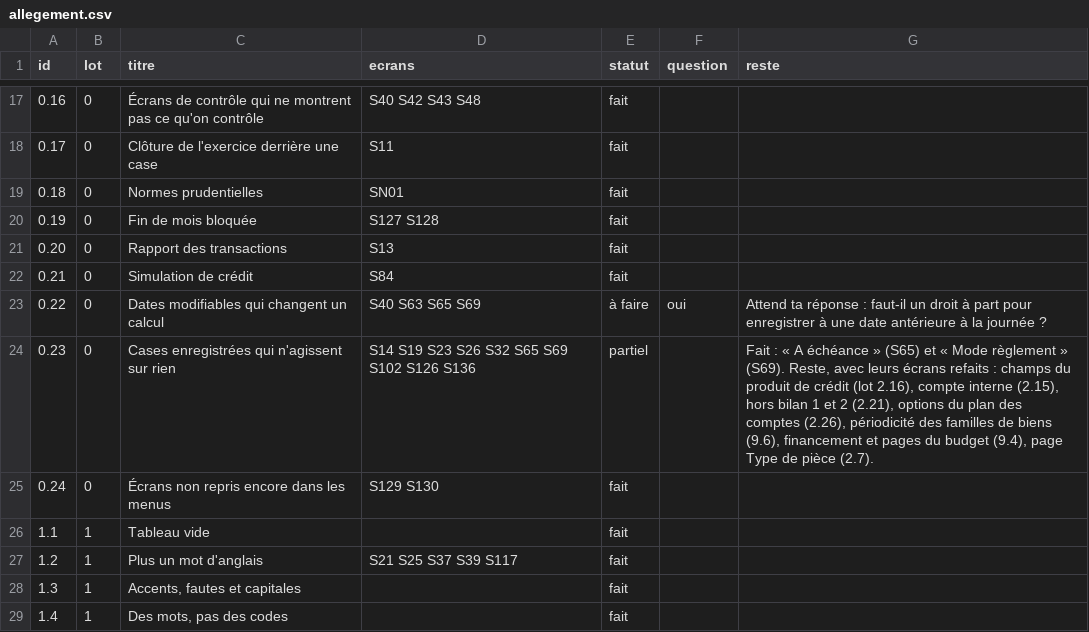
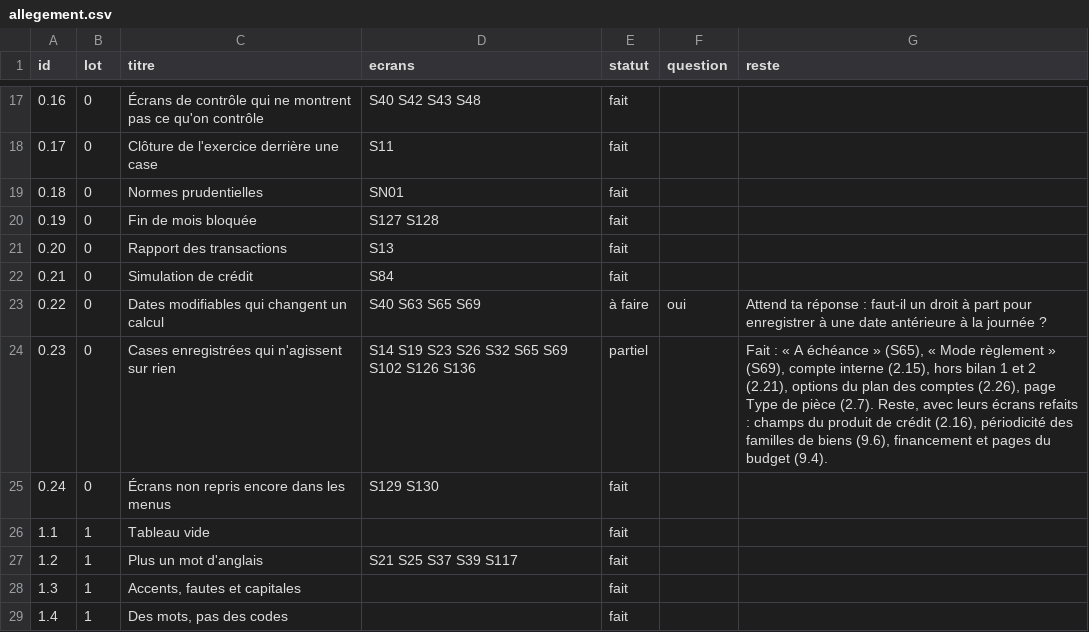
Before and after one commit to manatandu/Microfina-, a CSV file: replica/allegement.csv, drawn as a sheet; only a part is shown, gaps mark what is left out.

```diff
--- a/replica/allegement.csv
+++ b/replica/allegement.csv
@@ -23,3 +23,3 @@ id,lot,titre,ecrans,statut,question,reste
 0.22,0,Dates modifiables qui changent un calcul,S40 S63 S65 S69,à faire,oui,Attend ta réponse : faut-il un droit à part pour enregistrer à une date antérieure à la journée ?
-0.23,0,Cases enregistrées qui n'agissent sur rien,S14 S19 S23 S26 S32 S65 S69 S102 S126 S136,partiel,,"Fait : « A échéance » (S65) et « Mode règlement » (S69). Reste, avec leurs écrans refaits : champs du produit de crédit (lot 2.16), compte interne (2.15), hors bilan 1 et 2 (2.21), options du plan des comptes (2.26), périodicité des familles de biens (9.6), financement et pages du budget (9.4), page Type de pièce (2.7)."
+0.23,0,Cases enregistrées qui n'agissent sur rien,S14 S19 S23 S26 S32 S65 S69 S102 S126 S136,partiel,,"Fait : « A échéance » (S65), « Mode règlement » (S69), compte interne (2.15), hors bilan 1 et 2 (2.21), options du plan des comptes (2.26), page Type de pièce (2.7). Reste, avec leurs écrans refaits : champs du produit de crédit (2.16), périodicité des familles de biens (9.6), financement et pages du budget (9.4)."
 0.24,0,Écrans non repris encore dans les menus,S129 S130,fait,,
```
